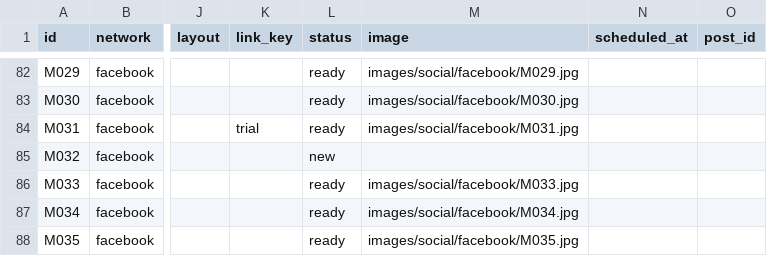
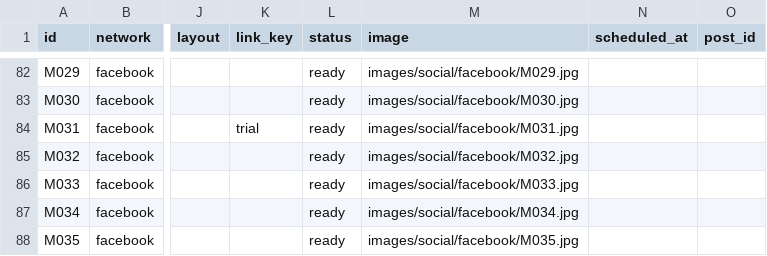
Before and after one commit to vivaticvv-cyber/focus-pins, a CSV file: social.csv, drawn as a sheet; only a part is shown, gaps mark what is left out; the diff names each change by its address in the sheet, - before the commit and + after, or states it on an @@ line.

Commit message:
social: images

```diff
--- a/social.csv
+++ b/social.csv
-L85 (status): new
+L85 (status): ready
-M85 (image): (empty)
+M85 (image): images/social/facebook/M032.jpg
```
Also changed, not shown: 1 other file.
